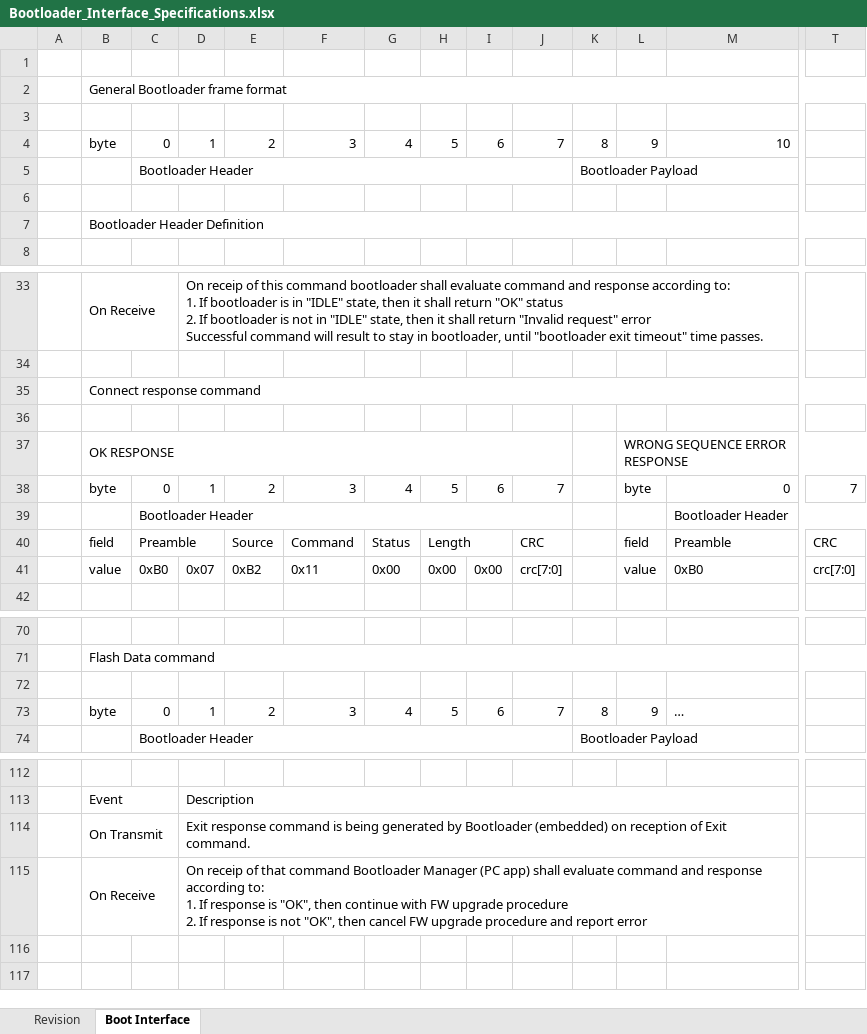
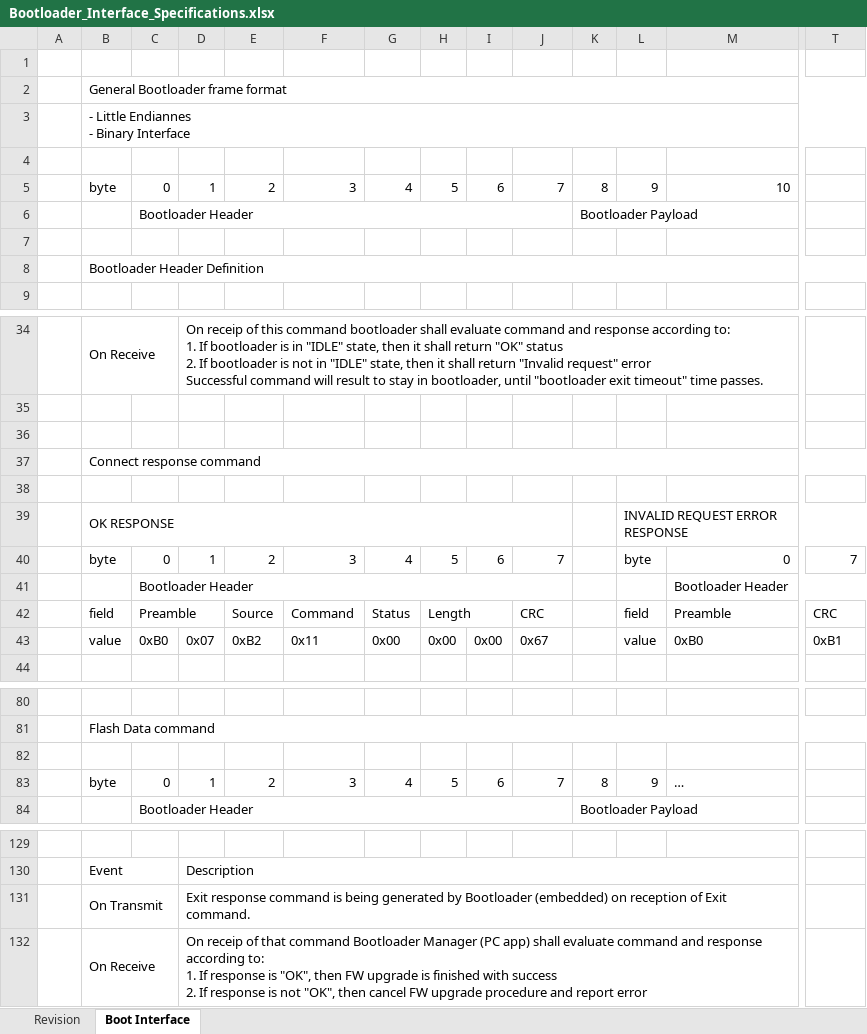
Before and after one commit to GeneralEmbeddedCLibraries/boot, an Excel workbook: doc/Bootloader_Interface_Specifications.xlsx, sheet Boot Interface, drawn as a sheet; only a part is shown, gaps mark what is left out; values as stored, in another font and other column widths than the file's, no cell formats; charts and pictures not drawn; removed rows and columns are numbered as before the commit, all else as after; rows hold the shown columns only; ↵ is a line break in a cell; the diff covers the shown part only; the diff names each change by its address in the sheet, - before the commit and + after, or states it on an @@ line.

Commit message:
- updating bootloader interface specifications

```diff
--- a/doc/Bootloader_Interface_Specifications.xlsx (sheet Boot Interface)
+++ b/doc/Bootloader_Interface_Specifications.xlsx (sheet Boot Interface)
-B2:V2 merged
+B2:Y2 merged
+row 3:  | - Little Endiannes ↵ - Binary Interface
-B7:V7 merged
+B8:Y8 merged
+row 36: (empty)
-B35:V35 merged
+B37:Y37 merged
-L39: WRONG SEQUENCE ERROR RESPONSE
+L39: INVALID REQUEST ERROR RESPONSE
-J43: crc[7:0]
+J43: 0x67
-T43: crc[7:0]
+T43: 0xB1
-B71:V71 merged
+B81:Y81 merged
-D132: …"OK", then continue with FW upgrade procedure ↵ 2. If…
+D132: …"OK", then FW upgrade is finished with success ↵ 2. If…
```
Also changed, not shown: 20 added rows, 5 removed rows, 52 edited cells and merged cells elsewhere in this sheet, cell formats, charts or pictures.
